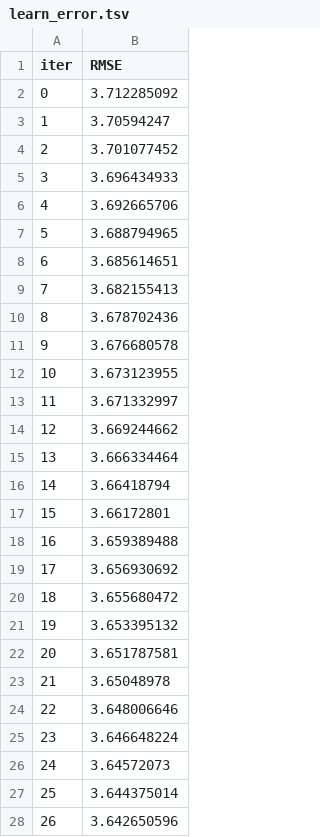
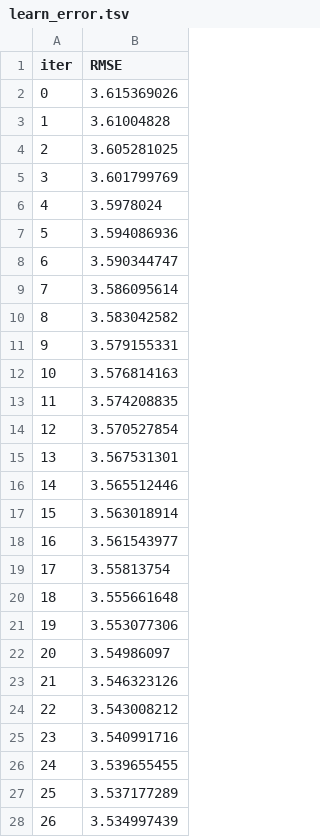
Before and after one commit to mvondermey/ai-stock-advisor, a TSV file: catboost_info/learn_error.tsv, drawn as a sheet; only a part is shown; the diff covers the shown part only.

```diff
--- a/catboost_info/learn_error.tsv
+++ b/catboost_info/learn_error.tsv
@@ -1,28 +1,28 @@
 iter	RMSE
-0	3.712285092
-1	3.70594247
-2	3.701077452
-3	3.696434933
-4	3.692665706
-5	3.688794965
-6	3.685614651
-7	3.682155413
-8	3.678702436
-9	3.676680578
-10	3.673123955
-11	3.671332997
-12	3.669244662
-13	3.666334464
-14	3.66418794
-15	3.66172801
-16	3.659389488
-17	3.656930692
-18	3.655680472
-19	3.653395132
-20	3.651787581
-21	3.65048978
-22	3.648006646
-23	3.646648224
-24	3.64572073
-25	3.644375014
-26	3.642650596
+0	3.615369026
+1	3.61004828
+2	3.605281025
+3	3.601799769
+4	3.5978024
+5	3.594086936
+6	3.590344747
+7	3.586095614
+8	3.583042582
+9	3.579155331
+10	3.576814163
+11	3.574208835
+12	3.570527854
+13	3.567531301
+14	3.565512446
+15	3.563018914
+16	3.561543977
+17	3.55813754
+18	3.555661648
+19	3.553077306
+20	3.54986097
+21	3.546323126
+22	3.543008212
+23	3.540991716
+24	3.539655455
+25	3.537177289
+26	3.534997439
```
Also changed, not shown: 73 edited cells elsewhere in this file, catboost_info/time_left.tsv, 15 other files.
